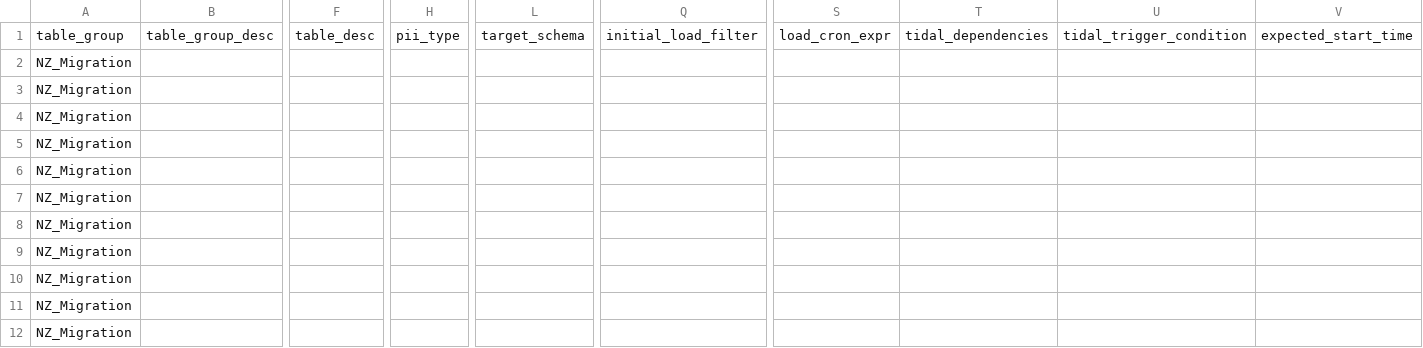
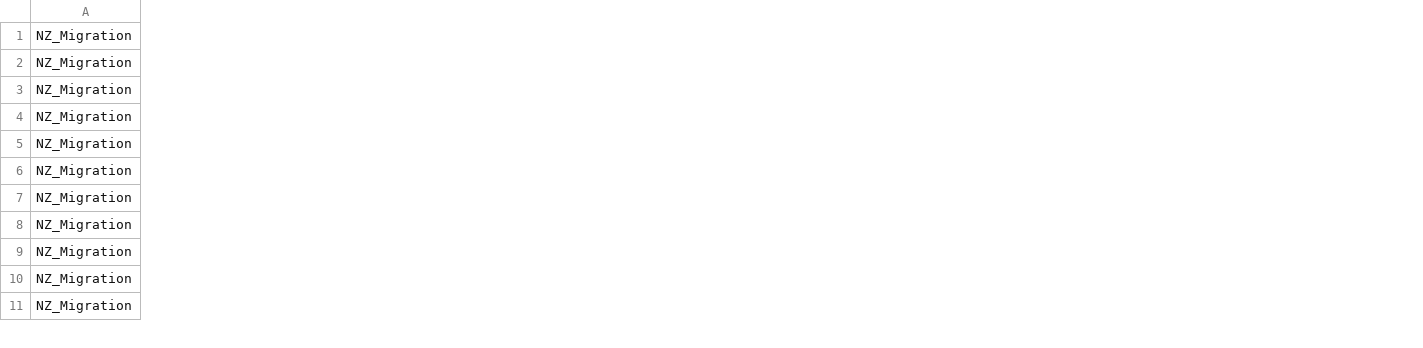
Before and after one commit to carwilki/edw_framework, a CSV file: Datalake/WMS/WMS_TO_SCDS_DAILY/deployment/PROD_wms_scds_daily_rocky_config.csv, drawn as a sheet; only a part is shown, gaps mark what is left out; removed rows and columns are numbered as before the commit, all else as after; rows hold the shown columns only; the diff covers the shown part only; the diff names each change by its address in the sheet, - before the commit and + after, or states it on an @@ line.

Commit message:
Update PROD_wms_scds_daily_rocky_config.csv

```diff
--- a/Datalake/WMS/WMS_TO_SCDS_DAILY/deployment/PROD_wms_scds_daily_rocky_config.csv
+++ b/Datalake/WMS/WMS_TO_SCDS_DAILY/deployment/PROD_wms_scds_daily_rocky_config.csv
-column B, empty
-column F, empty
-column H, empty
-column L, empty
-column Q, empty
-column S, empty
-column T, empty
-column U, empty
-column V, empty
-row 1: table_group | table_group_desc | table_desc | pii_type | target_schema | initial_load_filter | load_cron_expr | tidal_dependencies | tidal_trigger_condition | expected_start_time
```
Also changed, not shown: 9 added columns and 5 removed columns elsewhere in this file.
